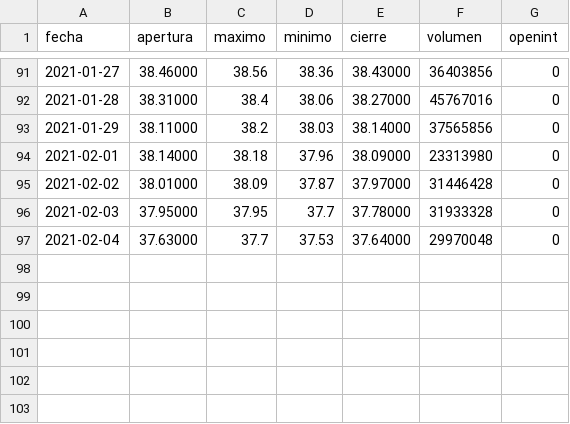
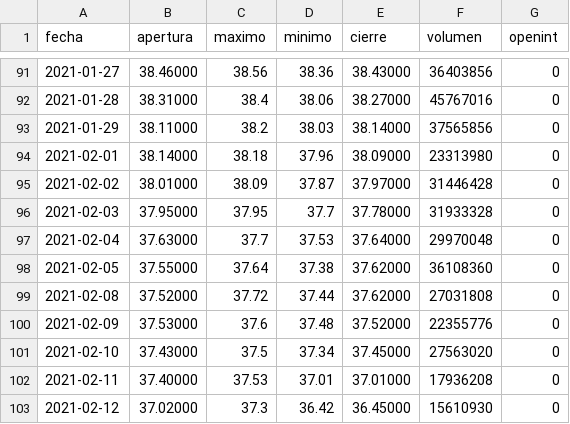
Before and after one commit to jmtruffa/mep, a CSV file: AL30D.csv, drawn as a sheet; only a part is shown, gaps mark what is left out.

```diff
--- a/AL30D.csv
+++ b/AL30D.csv
@@ -97 +97,7 @@ fecha,apertura,maximo,minimo,cierre,volumen,openint
 "2021-02-04","37.63000","37.7","37.53","37.64000","29970048","0"
+"2021-02-05","37.55000","37.64","37.38","37.62000","36108360","0"
+"2021-02-08","37.52000","37.72","37.44","37.62000","27031808","0"
+"2021-02-09","37.53000","37.6","37.48","37.52000","22355776","0"
+"2021-02-10","37.43000","37.5","37.34","37.45000","27563020","0"
+"2021-02-11","37.40000","37.53","37.01","37.01000","17936208","0"
+"2021-02-12","37.02000","37.3","36.42","36.45000","15610930","0"
```
Also changed, not shown: AL30.csv, GD30.csv, 7 other files.
